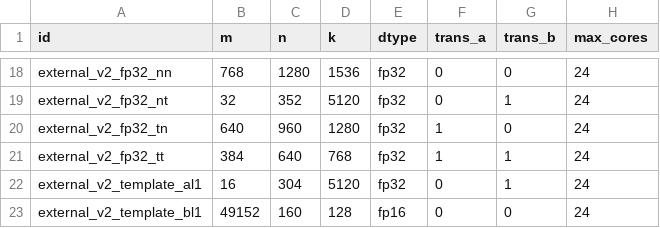
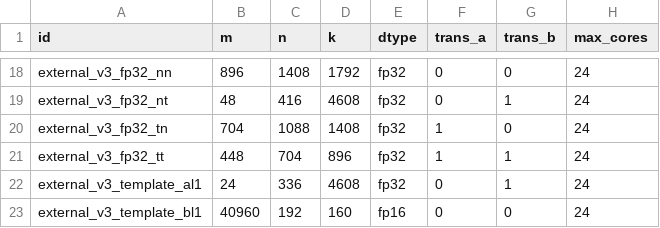
Before and after one commit to chiangyueh/profiling, a CSV file: matmul/mat_mul_v3/op_host/op_tiling/research/config/workloads.csv, drawn as a sheet; only a part is shown, gaps mark what is left out; the diff covers the shown part only; the diff names each change by its address in the sheet, - before the commit and + after, or states it on an @@ line.

Commit message:
Add adaptive paired template racing

```diff
--- a/matmul/mat_mul_v3/op_host/op_tiling/research/config/workloads.csv
+++ b/matmul/mat_mul_v3/op_host/op_tiling/research/config/workloads.csv
-A18 (id): external_v2_fp32_nn
+A18 (id): external_v3_fp32_nn
-B18 (m): 768
+B18 (m): 896
-C18 (n): 1280
+C18 (n): 1408
-D18 (k): 1536
+D18 (k): 1792
-A19 (id): external_v2_fp32_nt
+A19 (id): external_v3_fp32_nt
-B19 (m): 32
+B19 (m): 48
-C19 (n): 352
+C19 (n): 416
-D19 (k): 5120
+D19 (k): 4608
-A20 (id): external_v2_fp32_tn
+A20 (id): external_v3_fp32_tn
-B20 (m): 640
+B20 (m): 704
-C20 (n): 960
+C20 (n): 1088
-D20 (k): 1280
+D20 (k): 1408
-A21 (id): external_v2_fp32_tt
+A21 (id): external_v3_fp32_tt
-B21 (m): 384
+B21 (m): 448
-C21 (n): 640
+C21 (n): 704
-D21 (k): 768
+D21 (k): 896
-A22 (id): external_v2_template_al1
+A22 (id): external_v3_template_al1
-B22 (m): 16
+B22 (m): 24
-C22 (n): 304
+C22 (n): 336
-D22 (k): 5120
+D22 (k): 4608
-A23 (id): external_v2_template_bl1
+A23 (id): external_v3_template_bl1
-B23 (m): 49152
+B23 (m): 40960
-C23 (n): 160
+C23 (n): 192
-D23 (k): 128
+D23 (k): 160
```
Also changed, not shown: 1 added row, 1 removed row and 59 edited cells elsewhere in this file, 12 other files.
